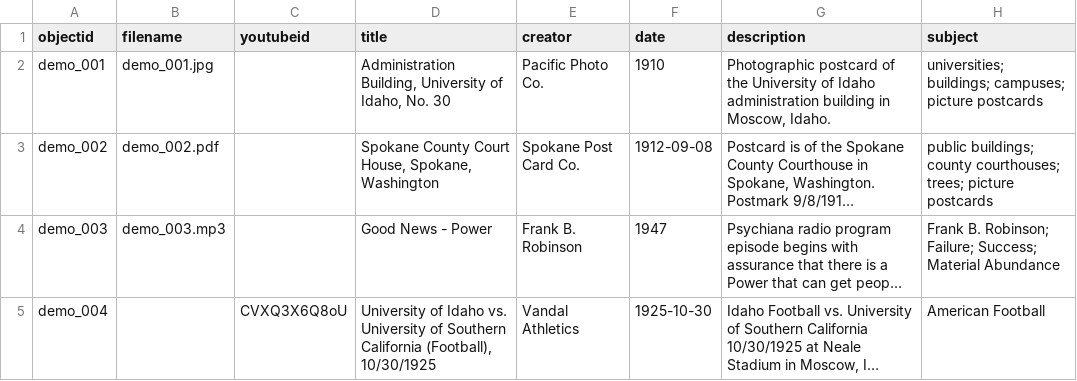
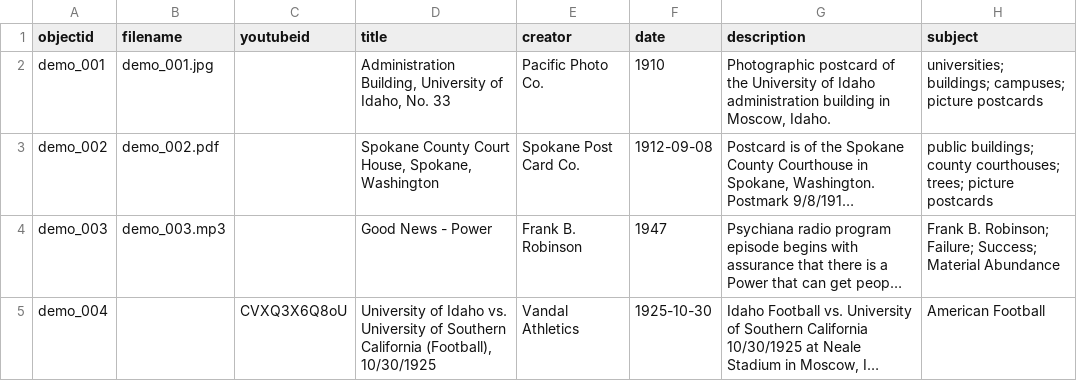
Before and after one commit to dcnb/namibdesert, a CSV file: _data/demo-metadata.csv, drawn as a sheet; only a part is shown; long unchanged cells end in …; the diff names each change by its address in the sheet, - before the commit and + after, or states it on an @@ line.

Commit message:
Update demo-metadata.csv

```diff
--- a/_data/demo-metadata.csv
+++ b/_data/demo-metadata.csv
-D2 (title): …Idaho, No. 30
+D2 (title): …Idaho, No. 33
```
